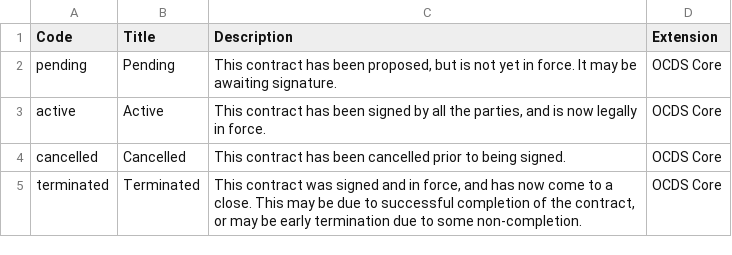
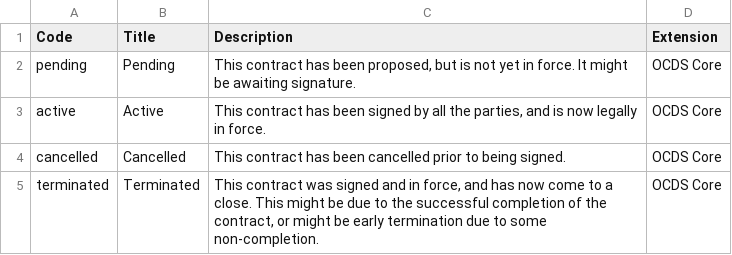
Before and after one commit to open-contracting-extensions/european-union, a CSV file: schema/patched/codelists/contractStatus.csv, drawn as a sheet.

```diff
--- a/schema/patched/codelists/contractStatus.csv
+++ b/schema/patched/codelists/contractStatus.csv
@@ -1,5 +1,5 @@
 Code,Title,Description,Extension
-pending,Pending,"This contract has been proposed, but is not yet in force. It may be awaiting signature.",OCDS Core
+pending,Pending,"This contract has been proposed, but is not yet in force. It might be awaiting signature.",OCDS Core
 active,Active,"This contract has been signed by all the parties, and is now legally in force.",OCDS Core
 cancelled,Cancelled,This contract has been cancelled prior to being signed.,OCDS Core
-terminated,Terminated,"This contract was signed and in force, and has now come to a close. This may be due to successful completion of the contract, or may be early termination due to some non-completion.",OCDS Core
+terminated,Terminated,"This contract was signed and in force, and has now come to a close. This might be due to the successful completion of the contract, or might be early termination due to some non-completion.",OCDS Core
```
Also changed, not shown: schema/patched/codelists/currency.csv, schema/patched/codelists/documentType.csv, 17 other files.
